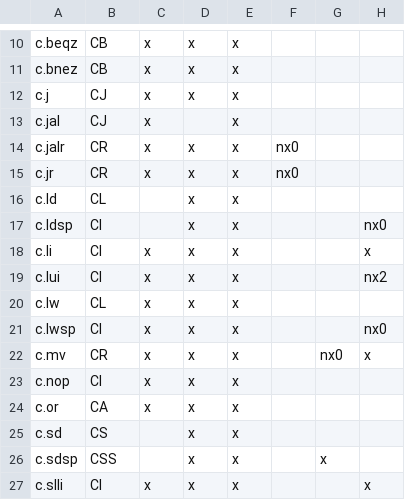
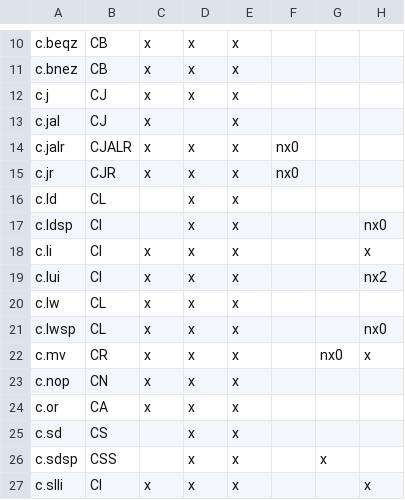
Before and after one commit to openhwgroup/cvw-arch-verif, a CSV file: testplans/Zca.csv, drawn as a sheet; only a part is shown, gaps mark what is left out; the diff names each change by its address in the sheet, - before the commit and + after, or states it on an @@ line.

```diff
--- a/testplans/Zca.csv
+++ b/testplans/Zca.csv
-B14: CR
+B14: CJALR
-B15: CR
+B15: CJR
-B21: CI
+B21: CL
-B23: CI
+B23: CN
```
Also changed, not shown: 4 other files.
